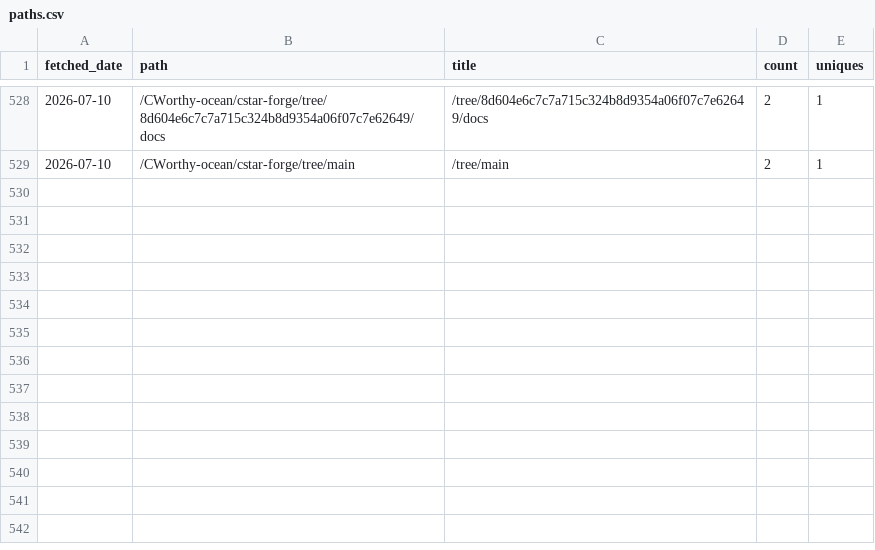
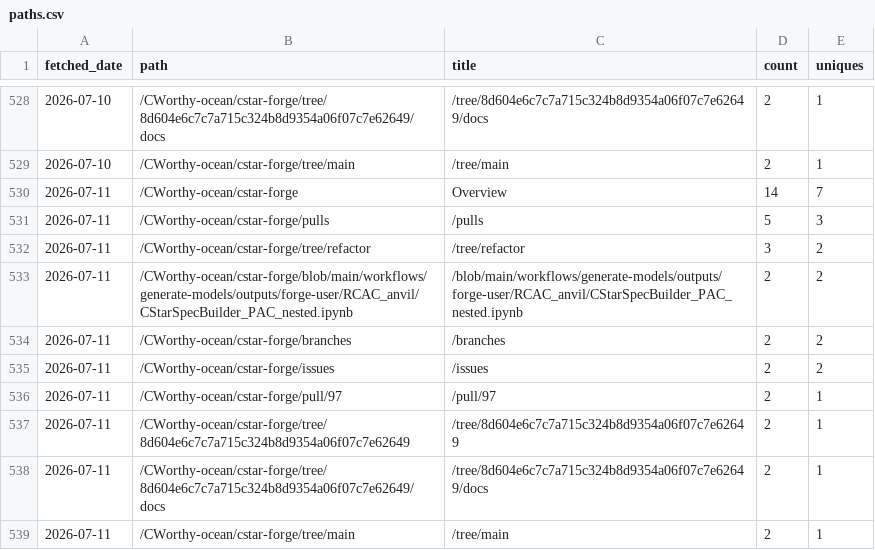
Before and after one commit to CWorthy-ocean/cworthy-gh-metrics, a CSV file: data/CWorthy-ocean/cson-forge/paths.csv, drawn as a sheet; only a part is shown, gaps mark what is left out; the diff names each change by its address in the sheet, - before the commit and + after, or states it on an @@ line.

```diff
--- a/data/CWorthy-ocean/cson-forge/paths.csv
+++ b/data/CWorthy-ocean/cson-forge/paths.csv
+row 530: 2026-07-11 | /CWorthy-ocean/cstar-forge | Overview | 14 | 7
+row 531: 2026-07-11 | /CWorthy-ocean/cstar-forge/pulls | /pulls | 5 | 3
+row 532: 2026-07-11 | /CWorthy-ocean/cstar-forge/tree/refactor | /tree/refactor | 3 | 2
+row 533: 2026-07-11 | /CWorthy-ocean/cstar-forge/blob/main/workflows/generate-models/outputs/forge-user/RCAC_anvil/CStarSpecBuilder_PAC_nested.ipynb | /blob/main/workflows/generate-models/outputs/forge-user/RCAC_anvil/CStarSpecBuilder_PAC_nested.ipynb | 2 | 2
+row 534: 2026-07-11 | /CWorthy-ocean/cstar-forge/branches | /branches | 2 | 2
+row 535: 2026-07-11 | /CWorthy-ocean/cstar-forge/issues | /issues | 2 | 2
+row 536: 2026-07-11 | /CWorthy-ocean/cstar-forge/pull/97 | /pull/97 | 2 | 1
+row 537: 2026-07-11 | /CWorthy-ocean/cstar-forge/tree/8d604e6c7c7a715c324b8d9354a06f07c7e62649 | /tree/8d604e6c7c7a715c324b8d9354a06f07c7e62649 | 2 | 1
+row 538: 2026-07-11 | /CWorthy-ocean/cstar-forge/tree/8d604e6c7c7a715c324b8d9354a06f07c7e62649/docs | /tree/8d604e6c7c7a715c324b8d9354a06f07c7e62649/docs | 2 | 1
+row 539: 2026-07-11 | /CWorthy-ocean/cstar-forge/tree/main | /tree/main | 2 | 1
```
Also changed, not shown: data/CWorthy-ocean/C-Star/paths.csv, data/CWorthy-ocean/C-Star/referrers.csv, 22 other files.
